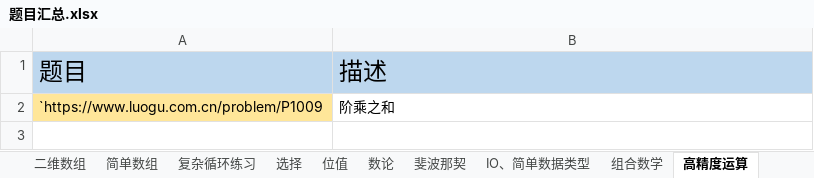
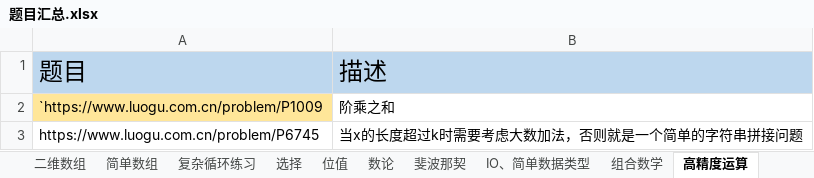
Before and after one commit to samuelzq/cpp_lesson, an Excel workbook: 题目汇总.xlsx, sheet 高精度运算, drawn as a sheet; values as stored, in another font and other column widths than the file's, no borders; the diff names each change by its address in the sheet, - before the commit and + after, or states it on an @@ line.

```diff
--- a/题目汇总.xlsx (sheet 高精度运算)
+++ b/题目汇总.xlsx (sheet 高精度运算)
+row 3: https://www.luogu.com.cn/problem/P6745 | 当x的长度超过k时需要考虑大数加法，否则就是一个简单的字符串拼接问题
```
Also changed, not shown: sheet 字符处理, sheet 位值, sheet 复杂循环练习, sheet 函数和结构体, sheet 选择, sheet 简单循环, 1 more sheet, 23 other files.
